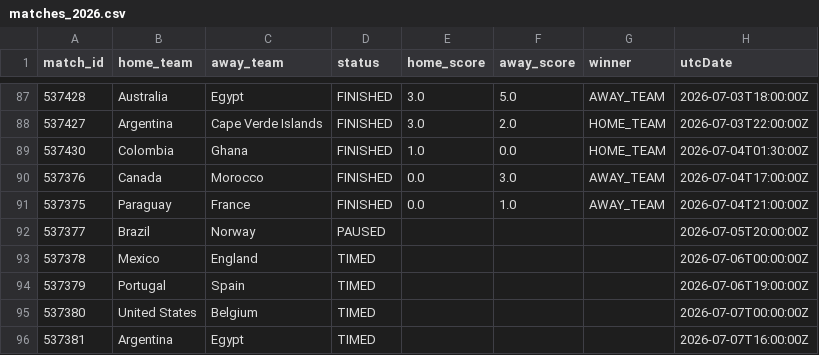
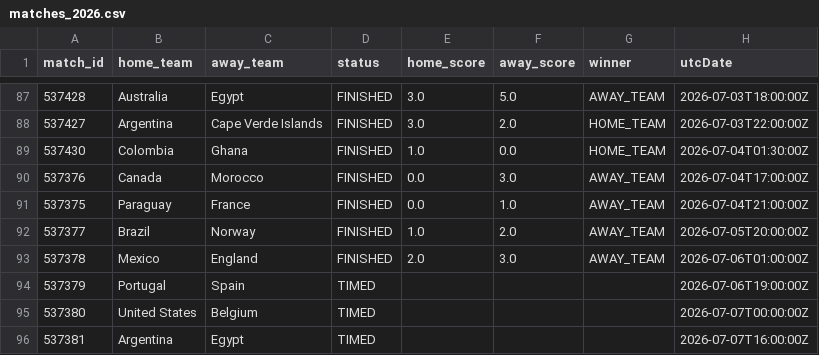
Before and after one commit to michaelsimmo11/WorldCupSweepstake, a CSV file: data/matches_2026.csv, drawn as a sheet; only a part is shown, gaps mark what is left out.

```diff
--- a/data/matches_2026.csv
+++ b/data/matches_2026.csv
@@ -91,4 +91,4 @@ match_id,home_team,away_team,status,home_score,away_score,winner,utcDate
 537375,Paraguay,France,FINISHED,0.0,1.0,AWAY_TEAM,2026-07-04T21:00:00Z
-537377,Brazil,Norway,PAUSED,,,,2026-07-05T20:00:00Z
-537378,Mexico,England,TIMED,,,,2026-07-06T00:00:00Z
+537377,Brazil,Norway,FINISHED,1.0,2.0,AWAY_TEAM,2026-07-05T20:00:00Z
+537378,Mexico,England,FINISHED,2.0,3.0,AWAY_TEAM,2026-07-06T01:00:00Z
 537379,Portugal,Spain,TIMED,,,,2026-07-06T19:00:00Z
```
Also changed, not shown: data/team_stats_2026.csv, 1 other file.
